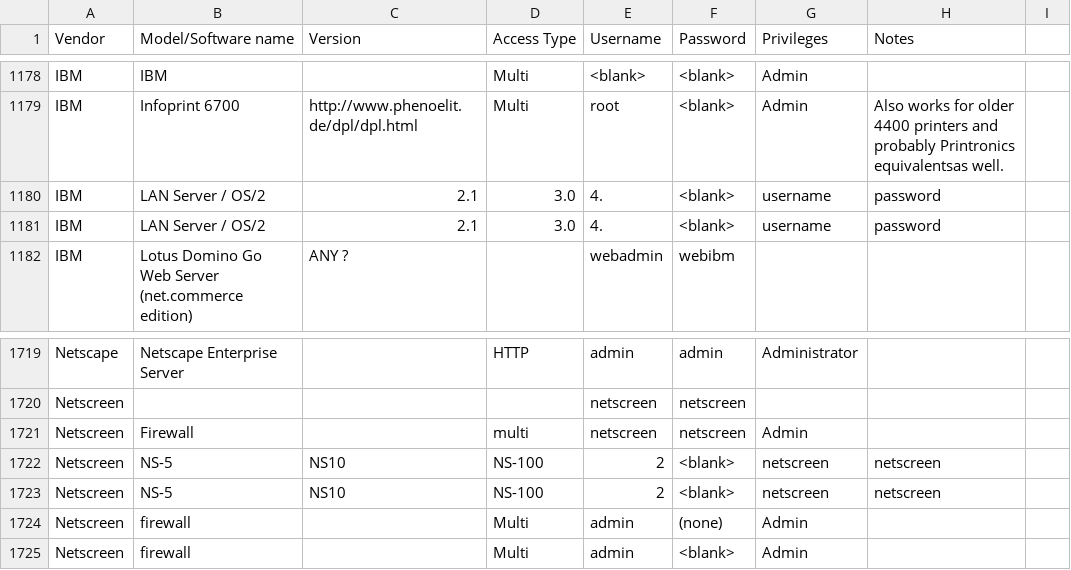
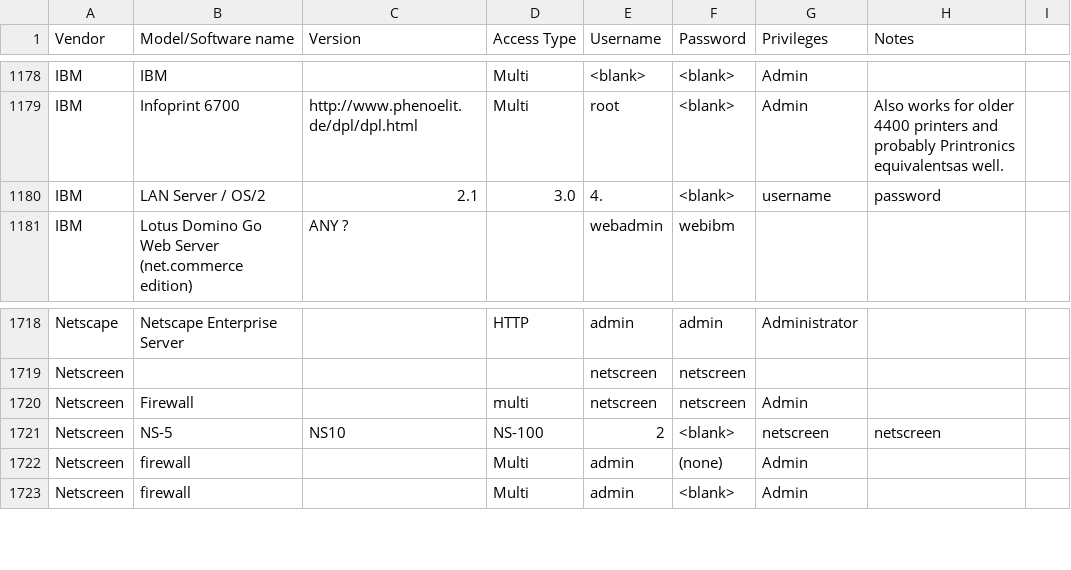
Before and after one commit to many-passwords/many-passwords, a CSV file: passwords.csv, drawn as a sheet; only a part is shown, gaps mark what is left out; the diff names each change by its address in the sheet, - before the commit and + after, or states it on an @@ line.

```diff
--- a/passwords.csv
+++ b/passwords.csv
-row 1181: IBM | LAN Server / OS/2 | 2.1 | 3.0 | 4. | <blank> | username | password
-row 1722: Netscreen | NS-5 | NS10 | NS-100 | 2 | <blank> | netscreen | netscreen
```
Also changed, not shown: 1 other file.
